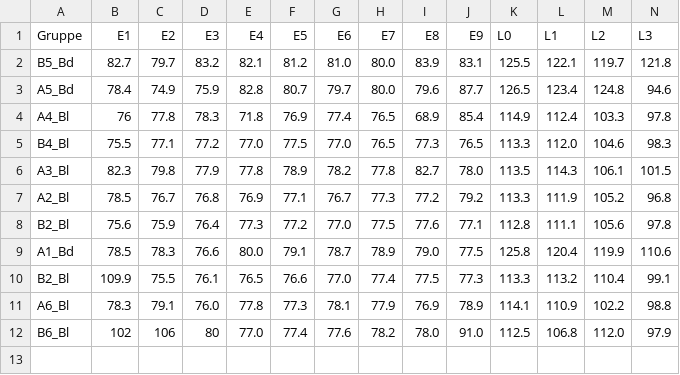
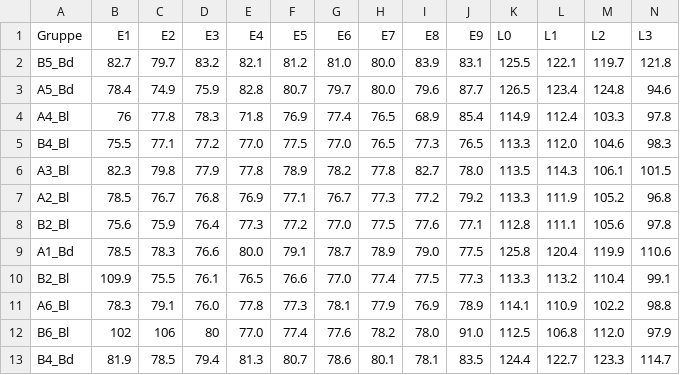
Before and after one commit to ManniGertrude/PC, a CSV file: Daten/Mikroskop_SS_25.csv, drawn as a sheet; only a part is shown; rows hold the shown columns only; the diff names each change by its address in the sheet, - before the commit and + after, or states it on an @@ line.

Commit message:
modified:   Daten/Ideal_SS_25.csv 	modified:   Daten/Mikroskop_SS_25.csv 	modified:   Daten/Wasser_SS_25.csv 	modified:   "L\303\266sungen.py" 	modified:   PNG/Wasser_SS_25/Wasser A1 Benzoe.png 	modified:   PNG/Wasser_SS_25/Wasser A1 Salicyl.png 	modified:   PNG/Wasser_SS_25/Wasser A2 Benzoe.png 	modified:   PNG/Wasser_SS_25/Wasser A2 Salicyl.png 	modified:   PNG/Wasser_SS_25/Wasser A3 Benzoe.png 	modified:   PNG/Wasser_SS_25/Wasser A3 Salicyl.png 	modified:   PNG/Wasser_SS_25/Wasser A4 Benzoe.png 	modified:   PNG/Wasser_SS_25/Wasser A4 Salicyl.png 	modified:   PNG/Wasser_SS_25/Wasser A5 Benzoe.png 	modified:   PNG/Wasser_SS_25/Wasser B1 Benzoe.png 	modified:   PNG/Wasser_SS_25/Wasser B1 Salicyl.png 	modified:   PNG/Wasser_SS_25/Wasser B2 Salicyl.png 	modified:   PNG/Wasser_SS_25/Wasser B3 Salicyl.png 	modified:   PNG/Wasser_SS_25/Wasser B4 Benzoe.png 	modified:   PNG/Wasser_SS_25/Wasser B5 Benzoe.png 	modified:   PNG/Wasser_SS_25/Wasser B5 Salicyl.png 	modified:   PNG/Wasser_WS_24_25/Wasser A1 Benzoe.png 	modified:   PNG/Wasser_WS_24_25/Wasser A2 Benzoe.png 	modified:   PNG/Wasser_WS_24_25/Wasser A2 Salicyl.png 	modified:   PNG/Wasser_WS_24_25/Wasser A3 Benzoe.png 	modified:   PNG/Wasser_WS_24_25/Wasser A3 Salicyl.png 	modified:   PNG/Wasser_WS_24_25/Wasser A4 Benzoe.png 	modified:   PNG/Wasser_WS_24_25/Wasser A4 Salicyl.png 	modified:   PNG/Wasser_WS_24_25/Wasser A5 Benzoe.png 	modified:   PNG/Wasser_WS_24_25/Wasser A6 Benzoe.png 	modified:   PNG/Wasser_WS_24_25/Wasser A6 Salicyl.png 	modified:   PNG/Wasser_WS_24_25/Wasser A7 Benzoe.png 	modified:   PNG/Wasser_WS_24_25/Wasser B1 Salicyl.png 	modified:   PNG/Wasser_WS_24_25/Wasser B2 Benzoe.png 	modified:   PNG/Wasser_WS_24_25/Wasser B2 Salicyl.png 	modified:   PNG/Wasser_WS_24_25/Wasser B3 Benzoe.png 	modified:   PNG/Wasser_WS_24_25/Wasser B5 Benzoe.png 	modified:   PNG/Wasser_WS_24_25/Wasser B5 Salicyl.png 	modified:   PNG/Wasser_WS_24_25/Wasser B6 Benzoe.png 	modified:   PNG/Zusammen_Benzoe.png 	modified:   PNG/Zusammen_Salicyl.png

```diff
--- a/Daten/Mikroskop_SS_25.csv
+++ b/Daten/Mikroskop_SS_25.csv
+row 13: B4_Bd | 81.9 | 78.5 | 79.4 | 81.3 | 80.7 | 78.6 | 80.1 | 78.1 | 83.5 | 124.4 | 122.7 | 123.3 | 114.7
```
Also changed, not shown: Daten/Ideal_SS_25.csv, Daten/Wasser_SS_25.csv, 37 other files.
